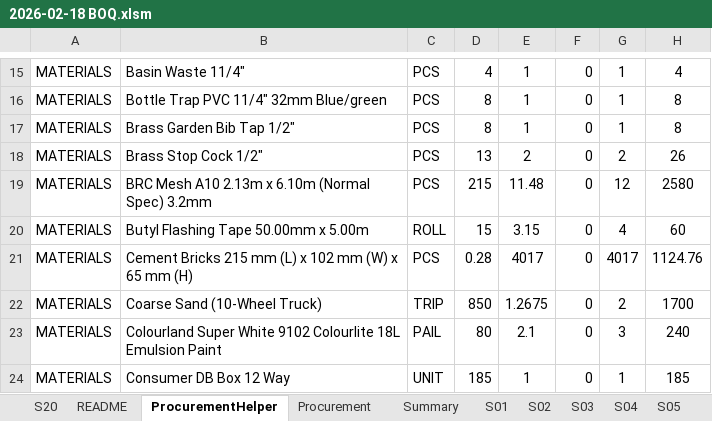
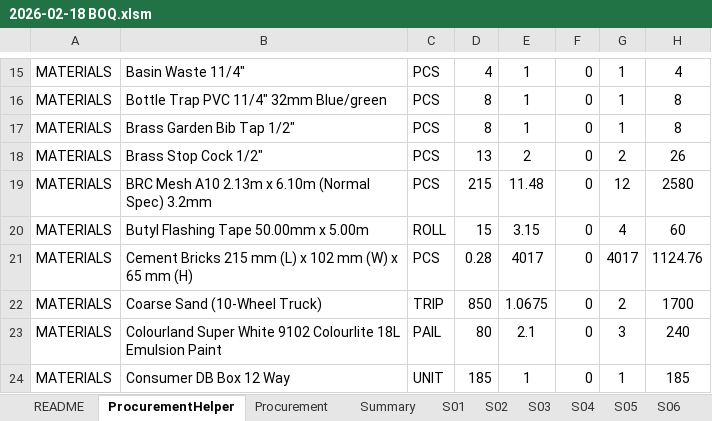
Before and after one commit to neprenkha/BOQ, an Excel workbook: 2026-02-18 BOQ.xlsm, sheet ProcurementHelper, drawn as a sheet; only a part is shown, gaps mark what is left out; values as stored, in another font and other column widths than the file's, no borders; the diff covers the shown part only; the diff names each change by its address in the sheet, - before the commit and + after, or states it on an @@ line.

```diff
--- a/2026-02-18 BOQ.xlsm (sheet ProcurementHelper)
+++ b/2026-02-18 BOQ.xlsm (sheet ProcurementHelper)
-sheet tab: S20
-E22: 1.2675
+E22: 1.0675
```
Also changed, not shown: 22 edited cells elsewhere in this sheet, sheet Procurement, sheet Summary, other sheet tabs.
